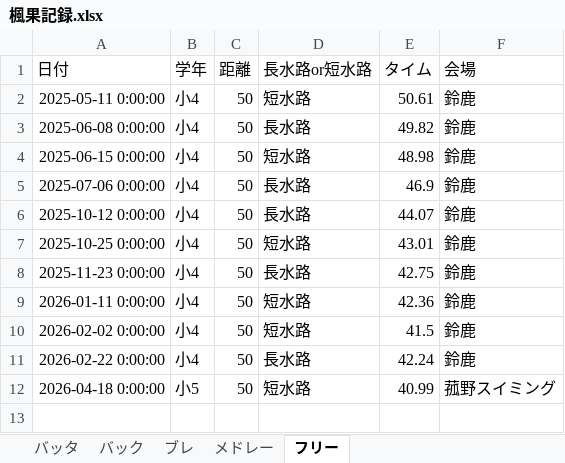
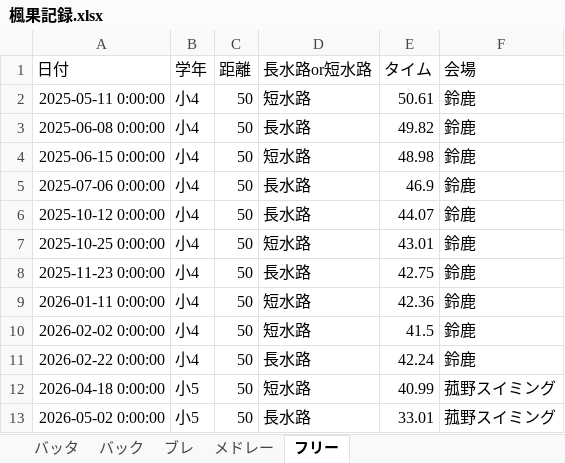
Before and after one commit to shimo2829/fuka-swim, an Excel workbook: 楓果記録.xlsx, sheet フリー, drawn as a sheet; values as stored, in another font and other column widths than the file's, no borders; the diff names each change by its address in the sheet, - before the commit and + after, or states it on an @@ line.

Commit message:
Add record: フリー 50m

```diff
--- a/楓果記録.xlsx (sheet フリー)
+++ b/楓果記録.xlsx (sheet フリー)
+row 13: 2026-05-02 0:00:00 | 小5 | 50 | 長水路 | 33.01 | 菰野スイミング
```
